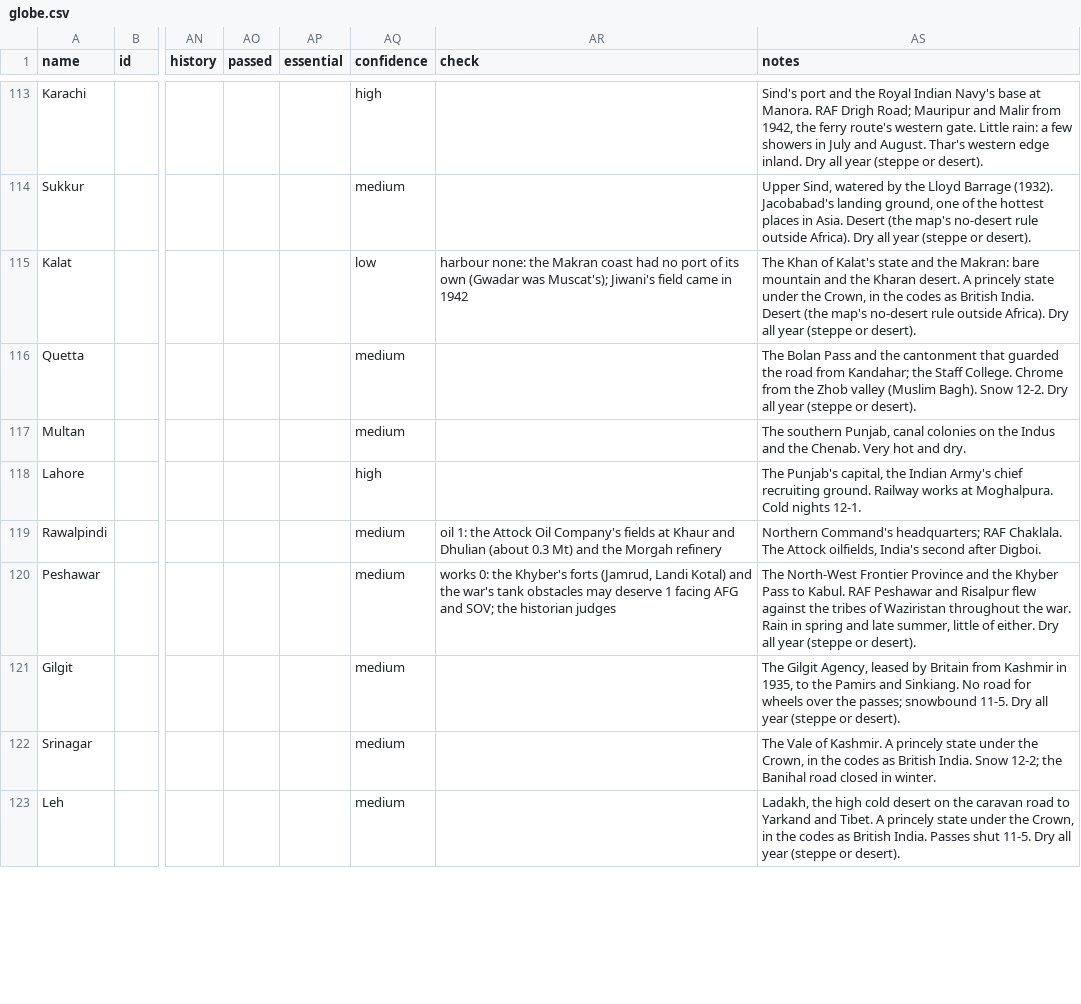
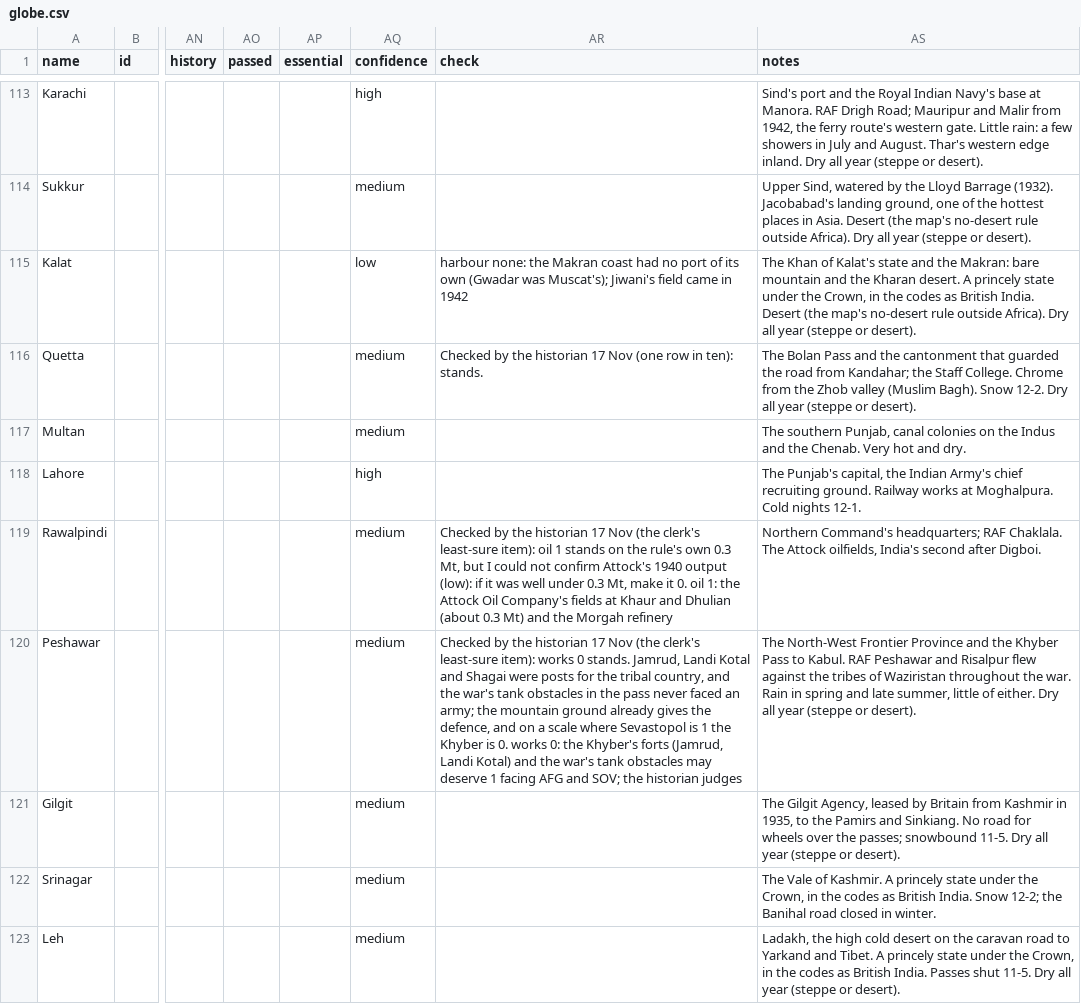
Before and after one commit to Malco222/theater-command, a CSV file: data/campaign/tables/globe.csv, drawn as a sheet; only a part is shown, gaps mark what is left out; the diff covers the shown part only; the diff names each change by its address in the sheet, - before the commit and + after, or states it on an @@ line.

```diff
--- a/data/campaign/tables/globe.csv
+++ b/data/campaign/tables/globe.csv
-AR116 (check): (empty)
+AR116 (check): Checked by the historian 17 Nov (one row in ten): stands.
-AR119 (check): oil 1:…
+AR119 (check): Checked by the historian 17 Nov (the clerk's least-sure item): oil 1 stands on the rule's own 0.3 Mt, but I could not confirm Attock's 1940 output (low): if it was well under 0.3 Mt, make it 0. oil 1:…
-AR120 (check): works 0:…
+AR120 (check): Checked by the historian 17 Nov (the clerk's least-sure item): works 0 stands. Jamrud, Landi Kotal and Shagai were posts for the tribal country, and the war's tank obstacles in the pass never faced an army; the mountain ground already gives the defence, and on a scale where Sevastopol is 1 the Khyber is 0. works 0:…
```
Also changed, not shown: 49 edited cells elsewhere in this file, 7 other files.
